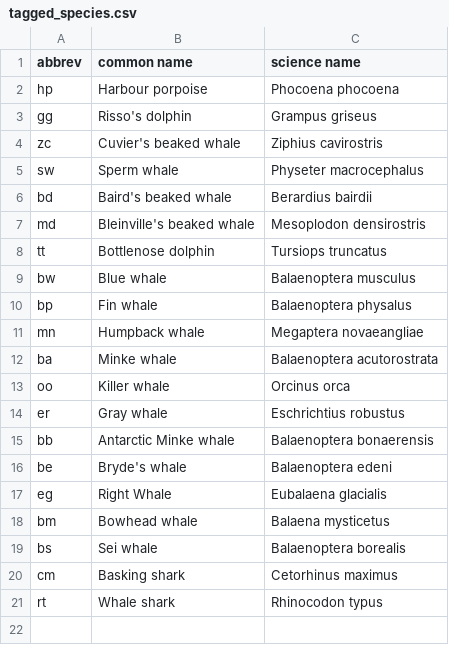
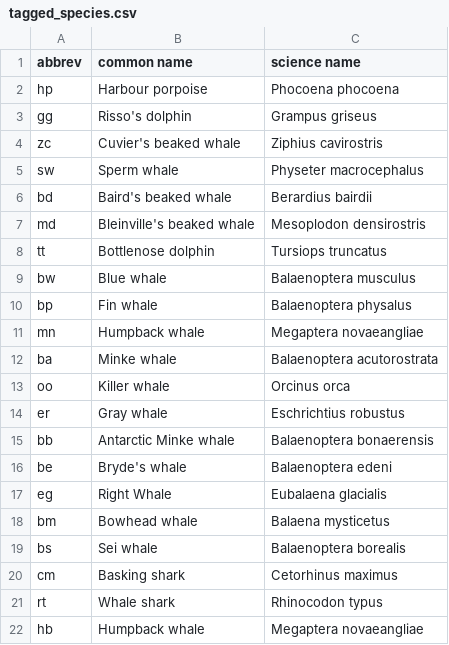
Before and after one commit to cadede/CATS-Methods-Materials, a CSV file: CATSMatlabTools/WorkhorseFunctions/Structures/tagged_species.csv, drawn as a sheet; the diff names each change by its address in the sheet, - before the commit and + after, or states it on an @@ line.

```diff
--- a/CATSMatlabTools/WorkhorseFunctions/Structures/tagged_species.csv
+++ b/CATSMatlabTools/WorkhorseFunctions/Structures/tagged_species.csv
+row 22: hb | Humpback whale | Megaptera novaeangliae
```
Also changed, not shown: 3 other files.
